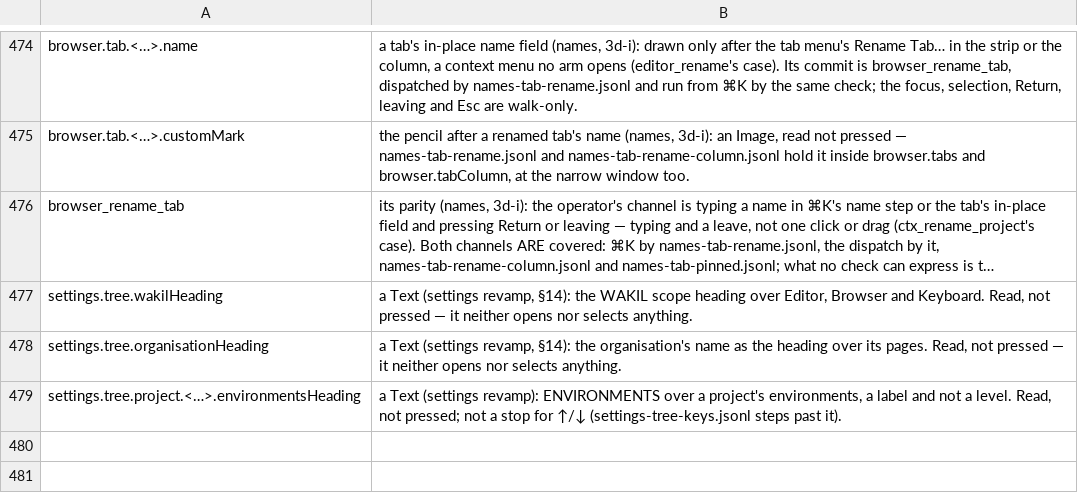
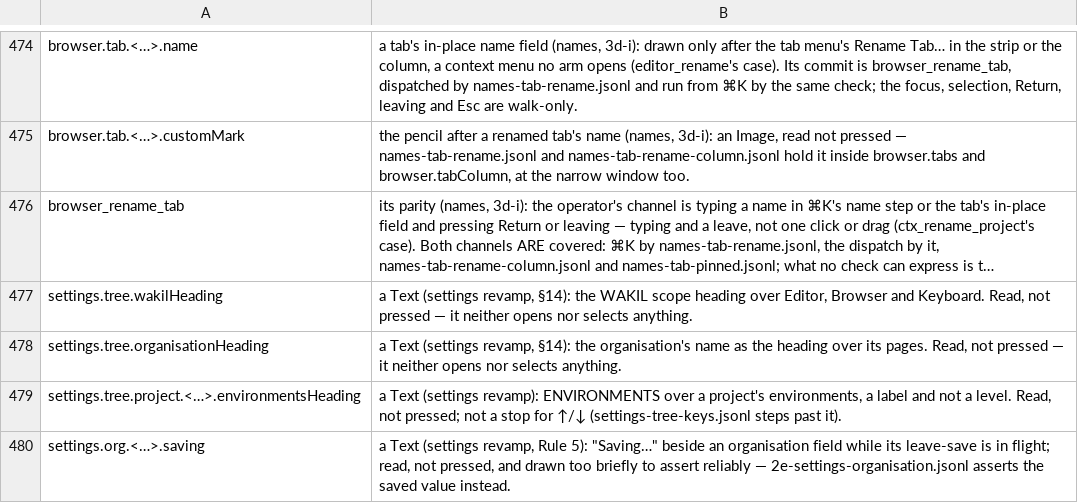
Before and after one commit to yehia-khalil/wakil, a TSV file: e2e/checks/uncoverable.tsv, drawn as a sheet; only a part is shown, gaps mark what is left out; long unchanged cells end in …; the diff names each change by its address in the sheet, - before the commit and + after, or states it on an @@ line.

Commit message:
settings: the organisation's fields save when left; Save and Revert go (Rule 2), Saving… shows the write in flight (Rule 5)

```diff
--- a/e2e/checks/uncoverable.tsv
+++ b/e2e/checks/uncoverable.tsv
+row 480: settings.org.<…>.saving | a Text (settings revamp, Rule 5): "Saving…" beside an organisation field while its leave-save is in flight; read, not pressed, and drawn too briefly to assert reliably — 2e-settings-organisation.jsonl asserts the saved value instead.
```
Also changed, not shown: 4 other files.
